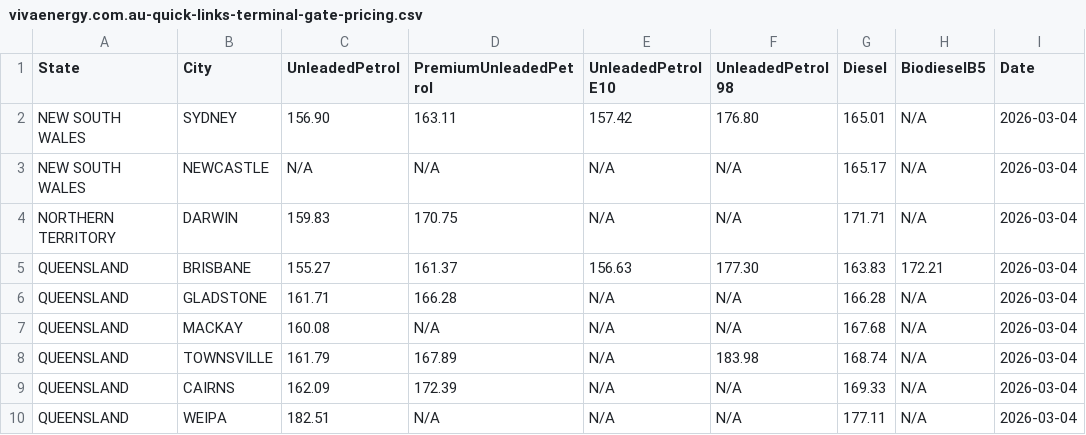
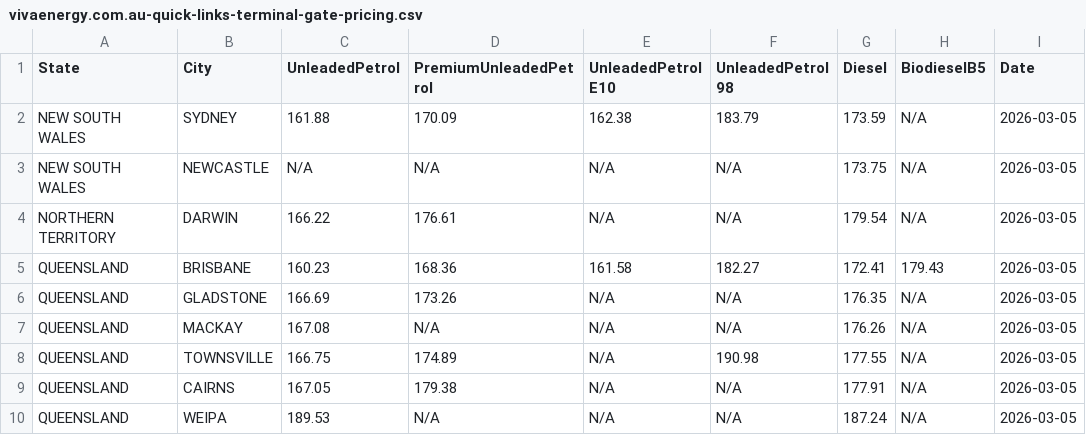
Before and after one commit to nwbort/tgp-viva, a CSV file: vivaenergy.com.au-quick-links-terminal-gate-pricing.csv, drawn as a sheet; only a part is shown; the diff covers the shown part only.

```diff
--- a/vivaenergy.com.au-quick-links-terminal-gate-pricing.csv
+++ b/vivaenergy.com.au-quick-links-terminal-gate-pricing.csv
@@ -1,10 +1,10 @@
 State,City,UnleadedPetrol,PremiumUnleadedPetrol,UnleadedPetrol E10,UnleadedPetrol 98,Diesel,BiodieselB5,Date
-NEW SOUTH WALES,SYDNEY,156.90,163.11,157.42,176.80,165.01,N/A,2026-03-04
-NEW SOUTH WALES,NEWCASTLE,N/A,N/A,N/A,N/A,165.17,N/A,2026-03-04
-NORTHERN TERRITORY,DARWIN,159.83,170.75,N/A,N/A,171.71,N/A,2026-03-04
-QUEENSLAND,BRISBANE,155.27,161.37,156.63,177.30,163.83,172.21,2026-03-04
-QUEENSLAND,GLADSTONE,161.71,166.28,N/A,N/A,166.28,N/A,2026-03-04
-QUEENSLAND,MACKAY,160.08,N/A,N/A,N/A,167.68,N/A,2026-03-04
-QUEENSLAND,TOWNSVILLE,161.79,167.89,N/A,183.98,168.74,N/A,2026-03-04
-QUEENSLAND,CAIRNS,162.09,172.39,N/A,N/A,169.33,N/A,2026-03-04
-QUEENSLAND,WEIPA,182.51,N/A,N/A,N/A,177.11,N/A,2026-03-04
+NEW SOUTH WALES,SYDNEY,161.88,170.09,162.38,183.79,173.59,N/A,2026-03-05
+NEW SOUTH WALES,NEWCASTLE,N/A,N/A,N/A,N/A,173.75,N/A,2026-03-05
+NORTHERN TERRITORY,DARWIN,166.22,176.61,N/A,N/A,179.54,N/A,2026-03-05
+QUEENSLAND,BRISBANE,160.23,168.36,161.58,182.27,172.41,179.43,2026-03-05
+QUEENSLAND,GLADSTONE,166.69,173.26,N/A,N/A,176.35,N/A,2026-03-05
+QUEENSLAND,MACKAY,167.08,N/A,N/A,N/A,176.26,N/A,2026-03-05
+QUEENSLAND,TOWNSVILLE,166.75,174.89,N/A,190.98,177.55,N/A,2026-03-05
+QUEENSLAND,CAIRNS,167.05,179.38,N/A,N/A,177.91,N/A,2026-03-05
+QUEENSLAND,WEIPA,189.53,N/A,N/A,N/A,187.24,N/A,2026-03-05
```
Also changed, not shown: 50 edited cells elsewhere in this file.
